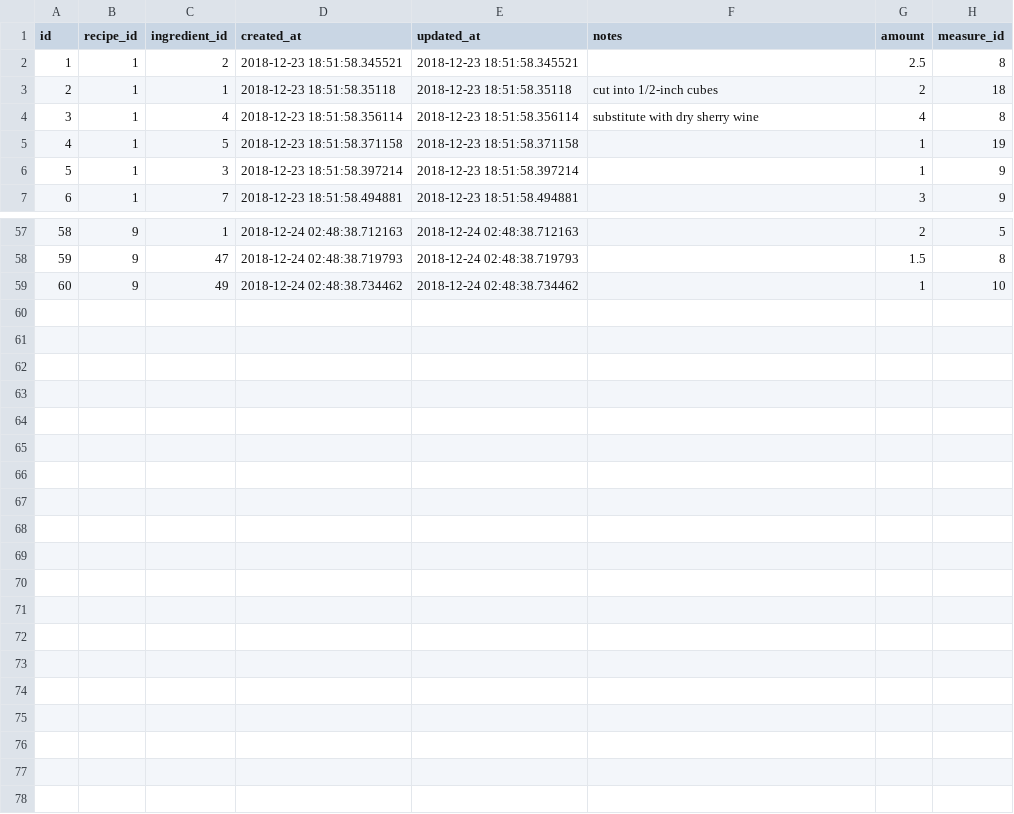
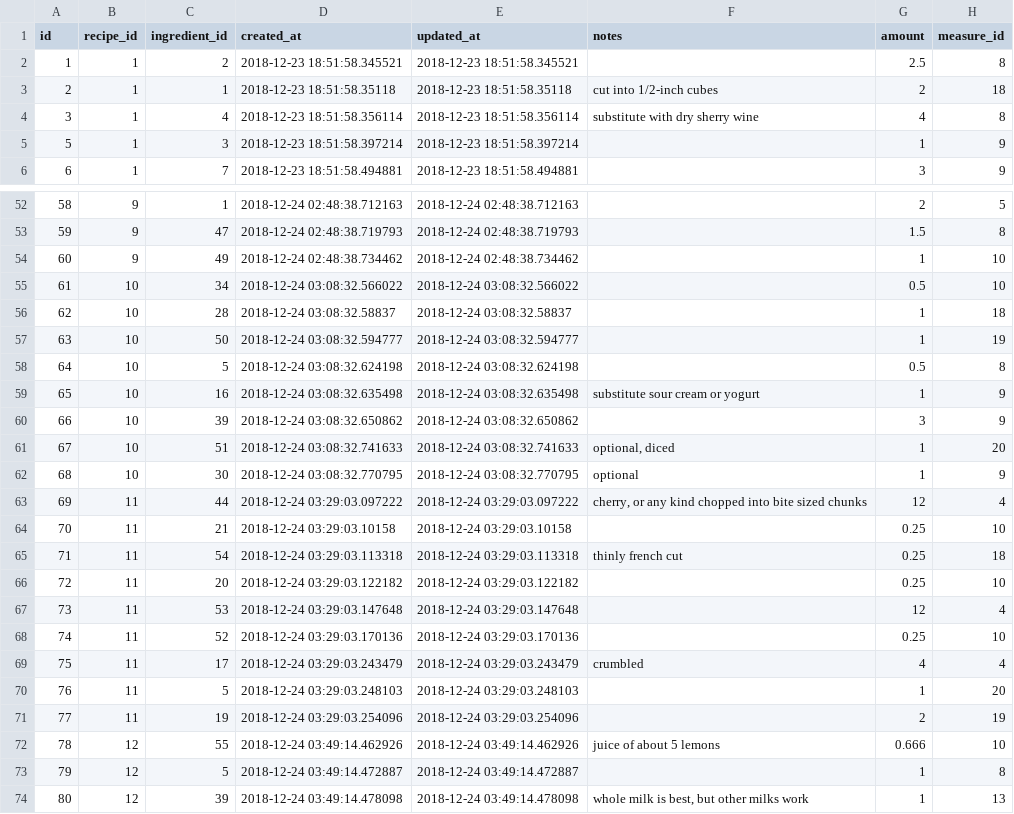
Before and after one commit to philiprlarie/recipes, a CSV file: lib/csv/recipe_ingredients.csv, drawn as a sheet; only a part is shown, gaps mark what is left out; the diff covers the shown part only.

```diff
--- a/lib/csv/recipe_ingredients.csv
+++ b/lib/csv/recipe_ingredients.csv
@@ -4,3 +4,2 @@ id,recipe_id,ingredient_id,created_at,updated_at,notes,amount,measure_id
 3,1,4,2018-12-23 18:51:58.356114,2018-12-23 18:51:58.356114,substitute with dry sherry wine,4,8
-4,1,5,2018-12-23 18:51:58.371158,2018-12-23 18:51:58.371158,,1,19
 5,1,3,2018-12-23 18:51:58.397214,2018-12-23 18:51:58.397214,,1,9
@@ -59 +54,21 @@ id,recipe_id,ingredient_id,created_at,updated_at,notes,amount,measure_id
 60,9,49,2018-12-24 02:48:38.734462,2018-12-24 02:48:38.734462,,1,10
+61,10,34,2018-12-24 03:08:32.566022,2018-12-24 03:08:32.566022,,0.5,10
+62,10,28,2018-12-24 03:08:32.58837,2018-12-24 03:08:32.58837,,1,18
+63,10,50,2018-12-24 03:08:32.594777,2018-12-24 03:08:32.594777,,1,19
+64,10,5,2018-12-24 03:08:32.624198,2018-12-24 03:08:32.624198,,0.5,8
+65,10,16,2018-12-24 03:08:32.635498,2018-12-24 03:08:32.635498,substitute sour cream or yogurt,1,9
+66,10,39,2018-12-24 03:08:32.650862,2018-12-24 03:08:32.650862,,3,9
+67,10,51,2018-12-24 03:08:32.741633,2018-12-24 03:08:32.741633,"optional, diced",1,20
+68,10,30,2018-12-24 03:08:32.770795,2018-12-24 03:08:32.770795,optional,1,9
+69,11,44,2018-12-24 03:29:03.097222,2018-12-24 03:29:03.097222,"cherry, or any kind chopped into bite sized chunks",12,4
+70,11,21,2018-12-24 03:29:03.10158,2018-12-24 03:29:03.10158,,0.25,10
+71,11,54,2018-12-24 03:29:03.113318,2018-12-24 03:29:03.113318,thinly french cut,0.25,18
+72,11,20,2018-12-24 03:29:03.122182,2018-12-24 03:29:03.122182,,0.25,10
+73,11,53,2018-12-24 03:29:03.147648,2018-12-24 03:29:03.147648,,12,4
+74,11,52,2018-12-24 03:29:03.170136,2018-12-24 03:29:03.170136,,0.25,10
+75,11,17,2018-12-24 03:29:03.243479,2018-12-24 03:29:03.243479,crumbled,4,4
+76,11,5,2018-12-24 03:29:03.248103,2018-12-24 03:29:03.248103,,1,20
+77,11,19,2018-12-24 03:29:03.254096,2018-12-24 03:29:03.254096,,2,19
+78,12,55,2018-12-24 03:49:14.462926,2018-12-24 03:49:14.462926,juice of about 5 lemons,0.666,10
+79,12,5,2018-12-24 03:49:14.472887,2018-12-24 03:49:14.472887,,1,8
+80,12,39,2018-12-24 03:49:14.478098,2018-12-24 03:49:14.478098,"whole milk is best, but other milks work",1,13
```
Also changed, not shown: 4 removed rows elsewhere in this file, lib/csv/ingredients.csv, lib/csv/recipes.csv.
